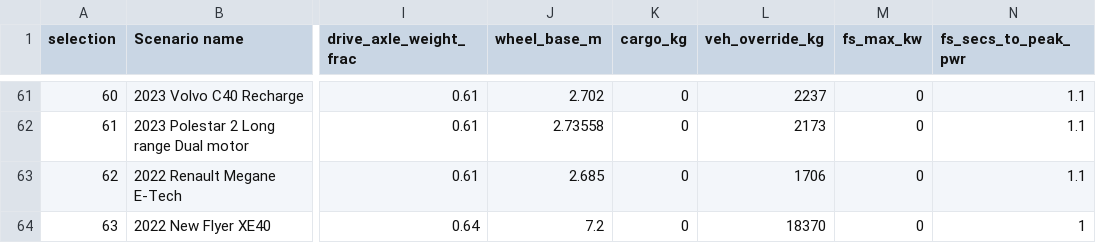
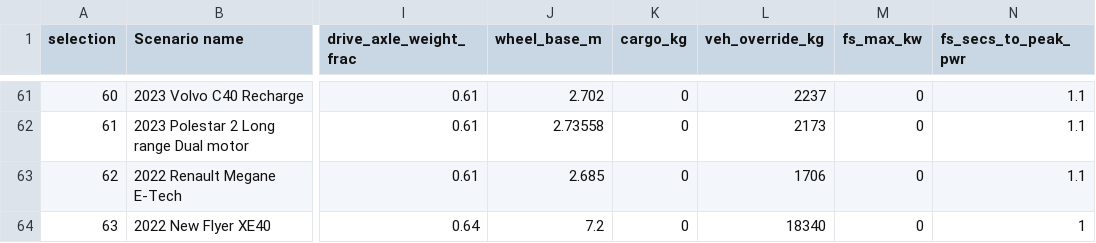
Before and after one commit to zackAemmer/open_bus_tools, a CSV file: data/FASTSim_py_veh_db.csv, drawn as a sheet; only a part is shown, gaps mark what is left out; the diff names each change by its address in the sheet, - before the commit and + after, or states it on an @@ line.

Commit message:
Setting weight back to Altoona w/seated

```diff
--- a/data/FASTSim_py_veh_db.csv
+++ b/data/FASTSim_py_veh_db.csv
-L64 (veh_override_kg): 18370
+L64 (veh_override_kg): 18340
```
